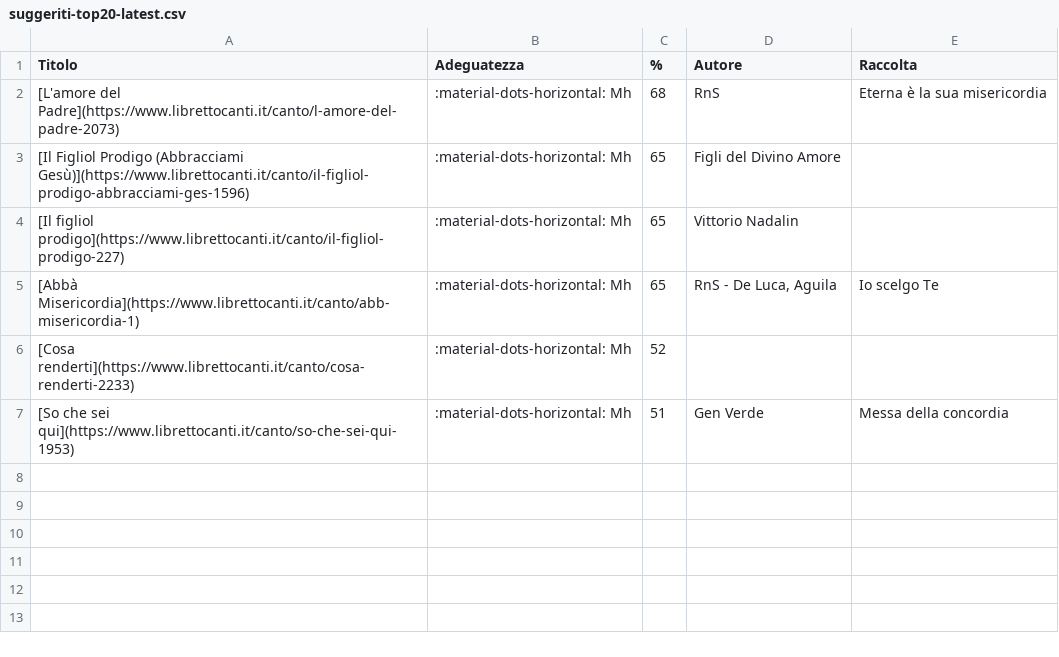
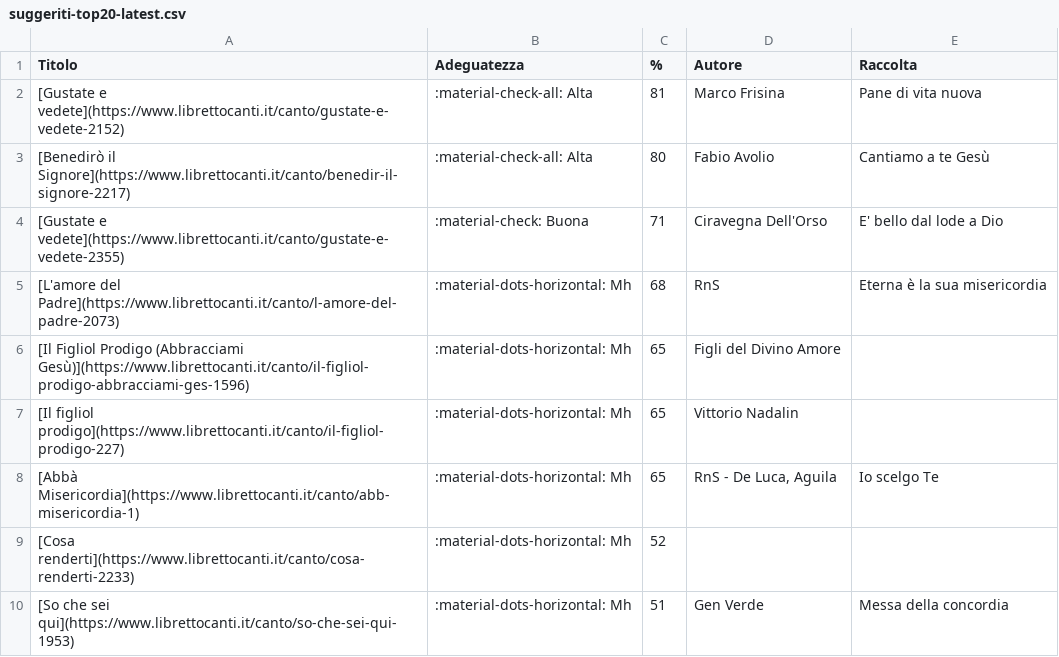
Before and after one commit to dennisangemi/hildegard, a CSV file: data/suggeriti-top20-latest.csv, drawn as a sheet; the diff names each change by its address in the sheet, - before the commit and + after, or states it on an @@ line.

```diff
--- a/data/suggeriti-top20-latest.csv
+++ b/data/suggeriti-top20-latest.csv
+row 2: [Gustate e vedete](https://www.librettocanti.it/canto/gustate-e-vedete-2152) | :material-check-all: Alta | 81 | Marco Frisina | Pane di vita nuova
+row 3: [Benedirò il Signore](https://www.librettocanti.it/canto/benedir-il-signore-2217) | :material-check-all: Alta | 80 | Fabio Avolio | Cantiamo a te Gesù
+row 4: [Gustate e vedete](https://www.librettocanti.it/canto/gustate-e-vedete-2355) | :material-check: Buona | 71 | Ciravegna Dell'Orso | E' bello dal lode a Dio
```
Also changed, not shown: data/manually_selected.csv, data/suggerimenti-20250330.csv, 8 other files.
